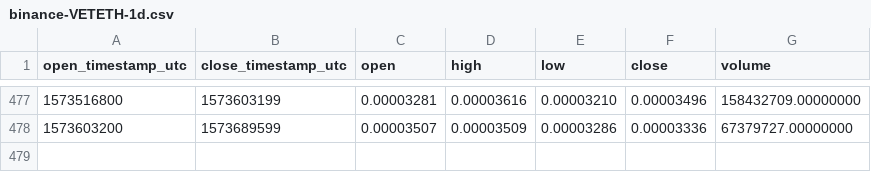
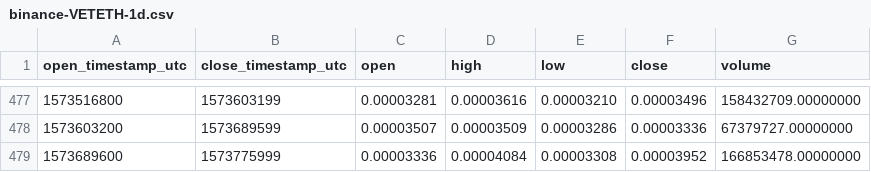
Before and after one commit to cryptobigbro/binance-VETETH, a CSV file: binance-VETETH-1d.csv, drawn as a sheet; only a part is shown, gaps mark what is left out; the diff names each change by its address in the sheet, - before the commit and + after, or states it on an @@ line.

```diff
--- a/binance-VETETH-1d.csv
+++ b/binance-VETETH-1d.csv
+row 479: 1573689600 | 1573775999 | 0.00003336 | 0.00004084 | 0.00003308 | 0.00003952 | 166853478.00000000
```
Also changed, not shown: binance-VETETH-1h.csv.
